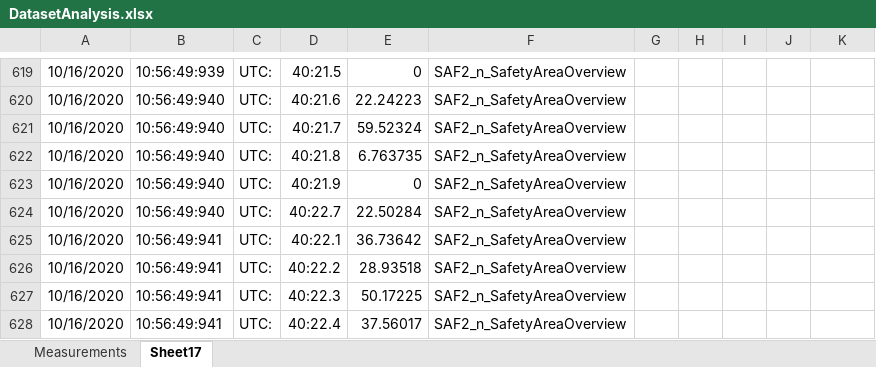
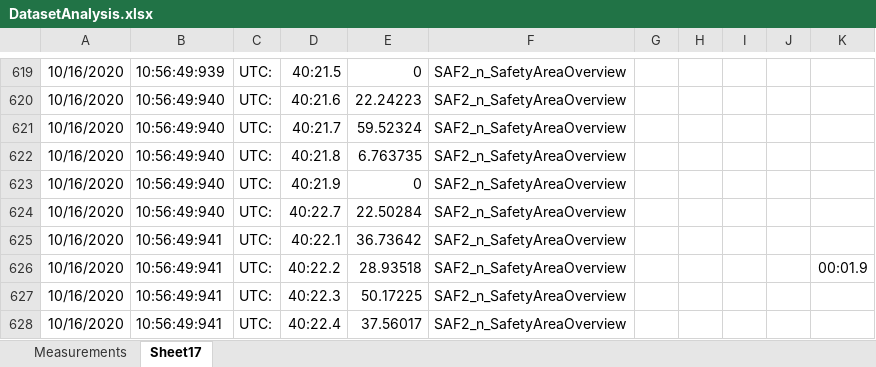
Before and after one commit to soulcetice/repos, an Excel workbook: WindowsFormsApp1/WinCC Timer/bin/Debug/DatasetAnalysis.xlsx, sheet Sheet17, drawn as a sheet; only a part is shown, gaps mark what is left out; values as stored, in another font and other column widths than the file's, no borders; charts and pictures not drawn; the diff names each change by its address in the sheet, - before the commit and + after, or states it on an @@ line.

```diff
--- a/WindowsFormsApp1/WinCC Timer/bin/Debug/DatasetAnalysis.xlsx (sheet Sheet17)
+++ b/WindowsFormsApp1/WinCC Timer/bin/Debug/DatasetAnalysis.xlsx (sheet Sheet17)
-K626: (empty)
+K626: 00:01.9
```
Also changed, not shown: charts or pictures, 22 other files.
